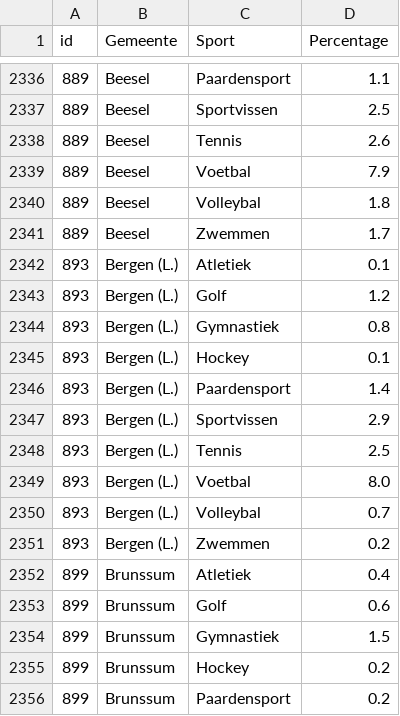
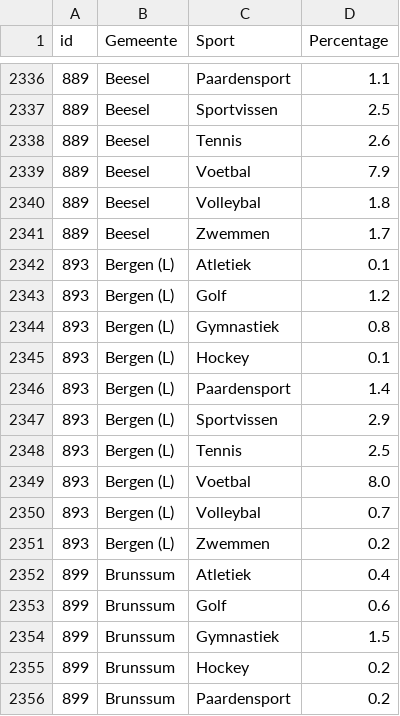
Before and after one commit to rcsmit/streamlit_scripts, a CSV file: input/gemeente_sportlidmaatschappen_2024.csv, drawn as a sheet; only a part is shown, gaps mark what is left out; the diff covers the shown part only.

```diff
--- a/input/gemeente_sportlidmaatschappen_2024.csv
+++ b/input/gemeente_sportlidmaatschappen_2024.csv
@@ -2341,12 +2341,12 @@ id,Gemeente,Sport,Percentage
 889,Beesel,Zwemmen,1.7
-893,Bergen (L.),Atletiek,0.1
-893,Bergen (L.),Golf,1.2
-893,Bergen (L.),Gymnastiek,0.8
-893,Bergen (L.),Hockey,0.1
-893,Bergen (L.),Paardensport,1.4
-893,Bergen (L.),Sportvissen,2.9
-893,Bergen (L.),Tennis,2.5
-893,Bergen (L.),Voetbal,8.0
-893,Bergen (L.),Volleybal,0.7
-893,Bergen (L.),Zwemmen,0.2
+893,Bergen (L),Atletiek,0.1
+893,Bergen (L),Golf,1.2
+893,Bergen (L),Gymnastiek,0.8
+893,Bergen (L),Hockey,0.1
+893,Bergen (L),Paardensport,1.4
+893,Bergen (L),Sportvissen,2.9
+893,Bergen (L),Tennis,2.5
+893,Bergen (L),Voetbal,8.0
+893,Bergen (L),Volleybal,0.7
+893,Bergen (L),Zwemmen,0.2
 899,Brunssum,Atletiek,0.4
```
Also changed, not shown: 20 edited cells elsewhere in this file, 1 other file.
